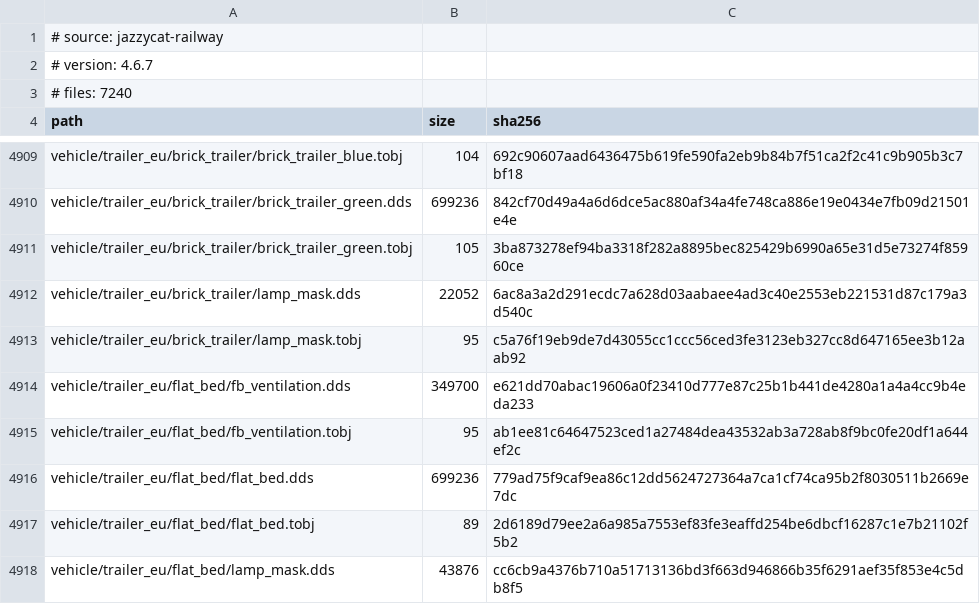
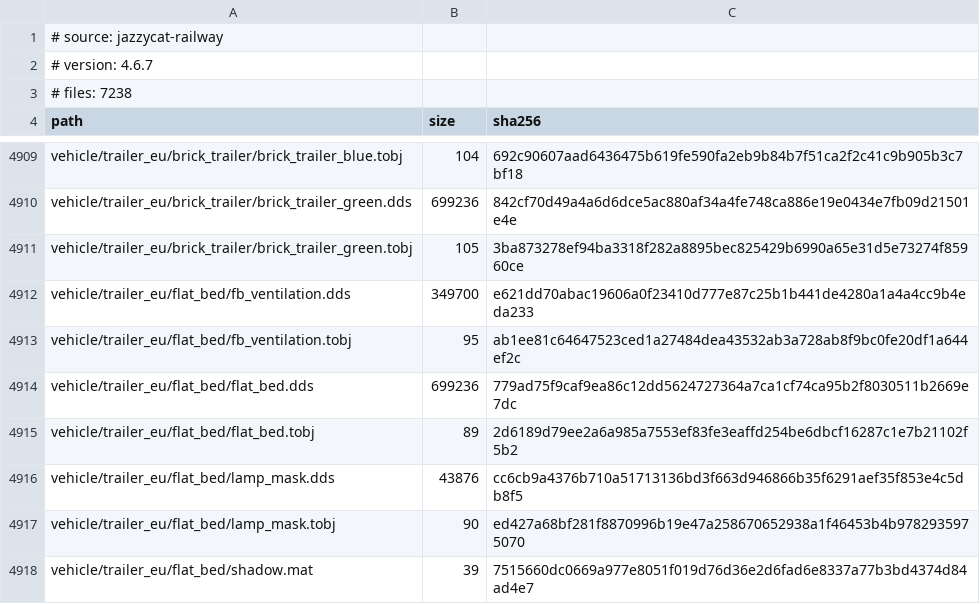
Before and after one commit to DevilDogTG/ETS2.Mods.MegaPacks.TrailersAndCargoPack, a TSV file: lock/jazzycat-railway.tsv, drawn as a sheet; only a part is shown, gaps mark what is left out; the shorter side is filled out with more unchanged rows.

Commit message:
drop the railway pack's brick trailer lamp mask so better flares' version shows, 1.0.1

```diff
--- a/lock/jazzycat-railway.tsv
+++ b/lock/jazzycat-railway.tsv
@@ -2,3 +2,3 @@
 # version: 4.6.7
-# files: 7240
+# files: 7238
 path	size	sha256
@@ -4911,4 +4911,2 @@ vehicle/trailer_eu/brick_trailer/brick_trailer_green.dds	699236	842cf70d49a4a6d6
 vehicle/trailer_eu/brick_trailer/brick_trailer_green.tobj	105	3ba873278ef94ba3318f282a8895bec825429b6990a65e31d5e73274f85960ce
-vehicle/trailer_eu/brick_trailer/lamp_mask.dds	22052	6ac8a3a2d291ecdc7a628d03aabaee4ad3c40e2553eb221531d87c179a3d540c
-vehicle/trailer_eu/brick_trailer/lamp_mask.tobj	95	c5a76f19eb9de7d43055cc1ccc56ced3fe3123eb327cc8d647165ee3b12aab92
 vehicle/trailer_eu/flat_bed/fb_ventilation.dds	349700	e621dd70abac19606a0f23410d777e87c25b1b441de4280a1a4a4cc9b4eda233
```
Also changed, not shown: 5 other files.
